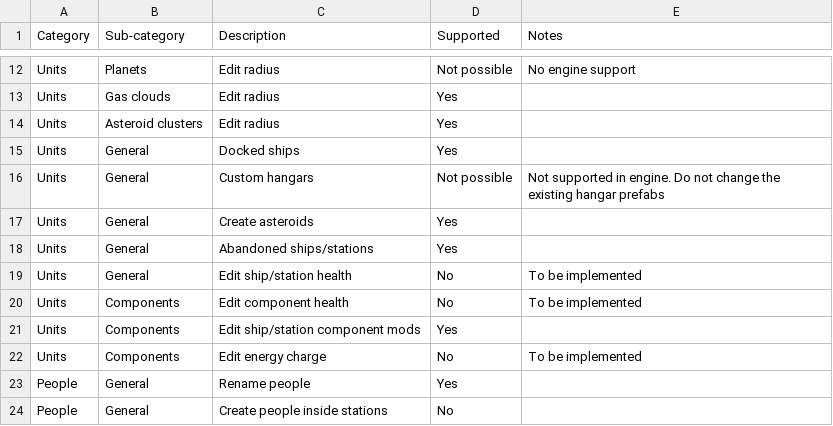
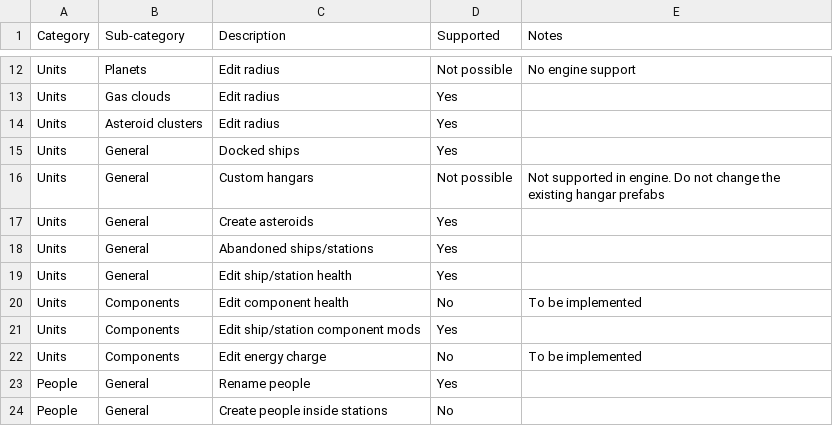
Before and after one commit to pixelfactor/Pixelfactor.IP.SavedGames.V2.Editor, a CSV file: Src/InterstellarPilotEditorV2/Assets/Pixelfactor/EditorV2/Documentation/Capabilities.csv, drawn as a sheet; only a part is shown, gaps mark what is left out.

```diff
--- a/Src/InterstellarPilotEditorV2/Assets/Pixelfactor/EditorV2/Documentation/Capabilities.csv
+++ b/Src/InterstellarPilotEditorV2/Assets/Pixelfactor/EditorV2/Documentation/Capabilities.csv
@@ -18,3 +18,3 @@ Units,General,Create asteroids,Yes,
 Units,General,Abandoned ships/stations,Yes,
-Units,General,Edit ship/station health,No,To be implemented
+Units,General,Edit ship/station health,Yes,
 Units,Components,Edit component health,No,To be implemented
```
Also changed, not shown: 6 other files.
